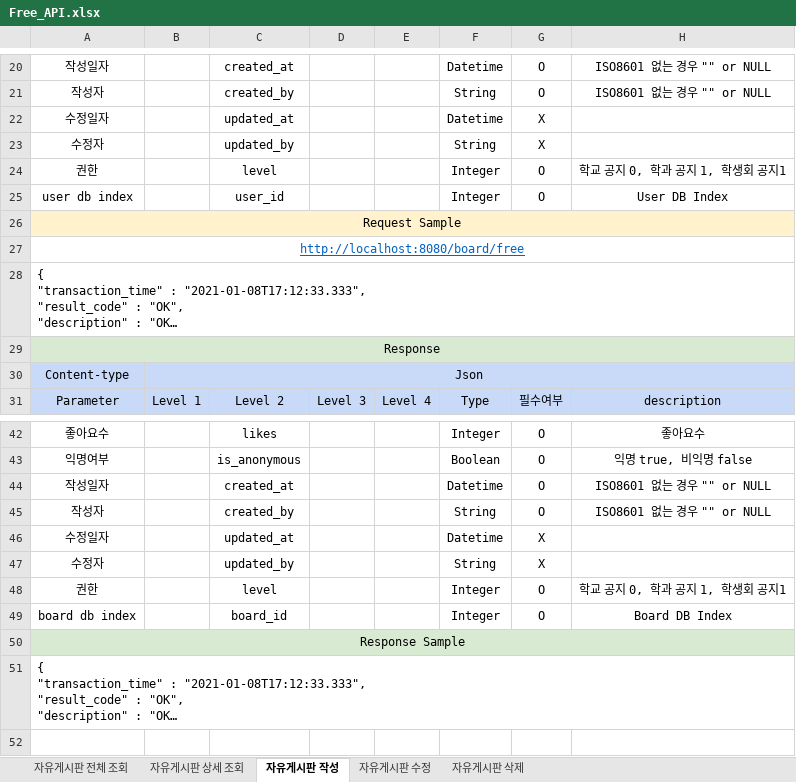
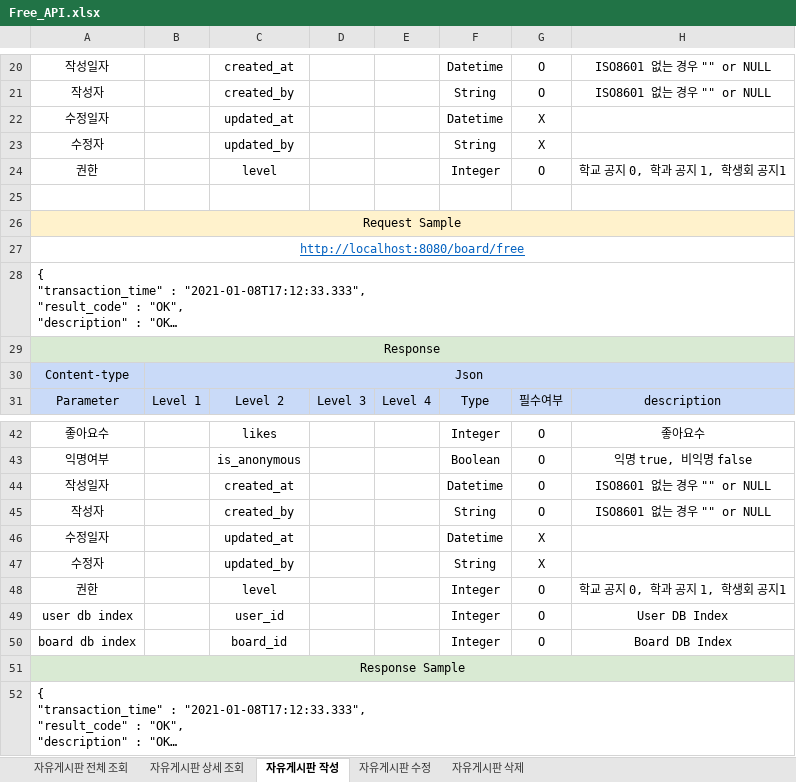
Before and after one commit to choib1ack/AISW_Web_Community, an Excel workbook: api/Board/Free_API.xlsx, sheet 자유게시판 작성, drawn as a sheet; only a part is shown, gaps mark what is left out; long unchanged cells end in …; values as stored, in another font and other column widths than the file's, no borders; the diff names each change by its address in the sheet, - before the commit and + after, or states it on an @@ line.

```diff
--- a/api/Board/Free_API.xlsx (sheet 자유게시판 작성)
+++ b/api/Board/Free_API.xlsx (sheet 자유게시판 작성)
-row 25: user db index |  | user_id |  |  | Integer | O | User DB Index
+row 25: (empty)
+row 49: user db index |  | user_id |  |  | Integer | O | User DB Index
```
Also changed, not shown: sheet 자유게시판 전체 조회, sheet 자유게시판 상세 조회, sheet 자유게시판 수정, api/Board/Qna_API.xlsx, api/Notice/Council_API.xlsx, 15 other files.
